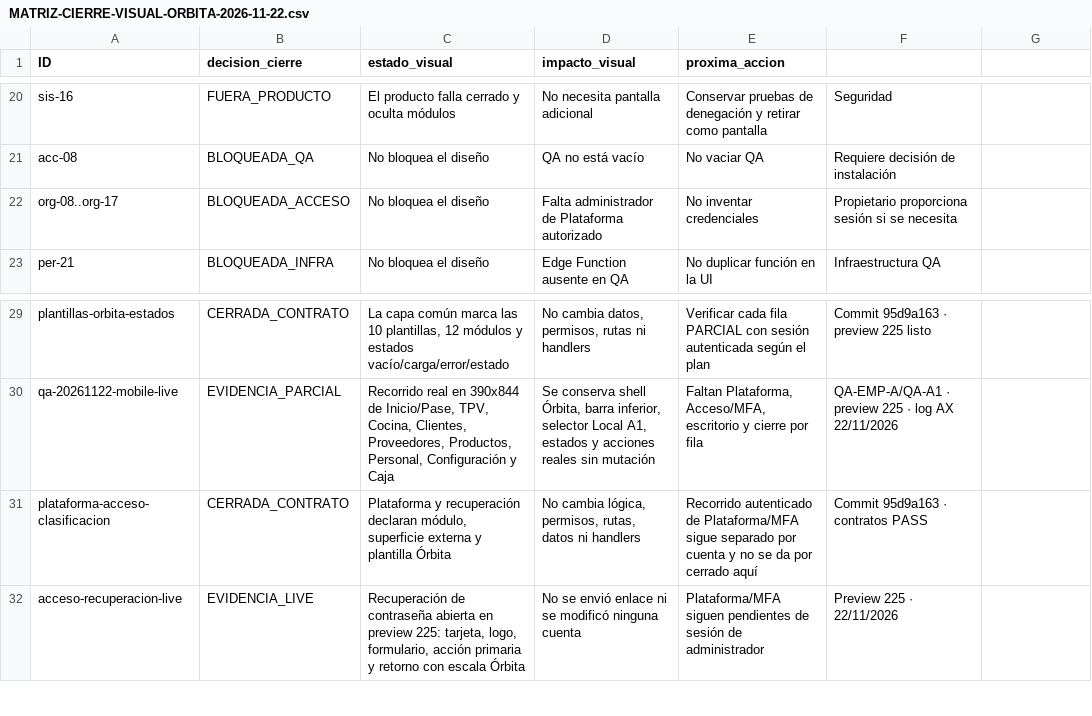
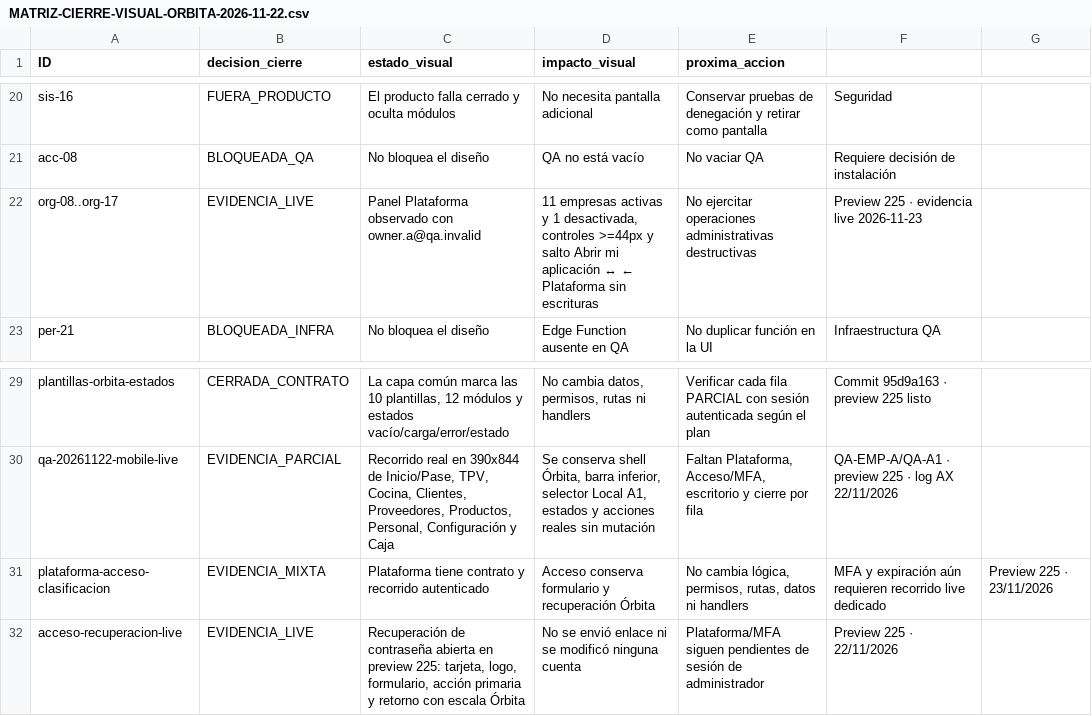
Before and after one commit to Plopezm1990/Almacen, a CSV file: docs/rediseno/MATRIZ-CIERRE-VISUAL-ORBITA-2026-11-22.csv, drawn as a sheet; only a part is shown, gaps mark what is left out.

```diff
--- a/docs/rediseno/MATRIZ-CIERRE-VISUAL-ORBITA-2026-11-22.csv
+++ b/docs/rediseno/MATRIZ-CIERRE-VISUAL-ORBITA-2026-11-22.csv
@@ -21,3 +21,3 @@ sis-16;FUERA_PRODUCTO;El producto falla cerrado y oculta módulos;No necesita pa
 acc-08;BLOQUEADA_QA;No bloquea el diseño; QA no está vacío;No vaciar QA;Requiere decisión de instalación
-org-08..org-17;BLOQUEADA_ACCESO;No bloquea el diseño;Falta administrador de Plataforma autorizado;No inventar credenciales;Propietario proporciona sesión si se necesita
+org-08..org-17;EVIDENCIA_LIVE;Panel Plataforma observado con owner.a@qa.invalid;11 empresas activas y 1 desactivada, controles >=44px y salto Abrir mi aplicación ↔ ← Plataforma sin escrituras;No ejercitar operaciones administrativas destructivas;Preview 225 · evidencia live 2026-11-23
 per-21;BLOQUEADA_INFRA;No bloquea el diseño;Edge Function ausente en QA;No duplicar función en la UI;Infraestructura QA
@@ -30,3 +30,3 @@ plantillas-orbita-estados;CERRADA_CONTRATO;La capa común marca las 10 plantilla
 qa-20261122-mobile-live;EVIDENCIA_PARCIAL;Recorrido real en 390x844 de Inicio/Pase, TPV, Cocina, Clientes, Proveedores, Productos, Personal, Configuración y Caja;Se conserva shell Órbita, barra inferior, selector Local A1, estados y acciones reales sin mutación;Faltan Plataforma, Acceso/MFA, escritorio y cierre por fila;QA-EMP-A/QA-A1 · preview 225 · log AX 22/11/2026
-plataforma-acceso-clasificacion;CERRADA_CONTRATO;Plataforma y recuperación declaran módulo, superficie externa y plantilla Órbita;No cambia lógica, permisos, rutas, datos ni handlers;Recorrido autenticado de Plataforma/MFA sigue separado por cuenta y no se da por cerrado aquí;Commit 95d9a163 · contratos PASS
+plataforma-acceso-clasificacion;EVIDENCIA_MIXTA;Plataforma tiene contrato y recorrido autenticado; Acceso conserva formulario y recuperación Órbita;No cambia lógica, permisos, rutas, datos ni handlers;MFA y expiración aún requieren recorrido live dedicado;Preview 225 · 23/11/2026
 acceso-recuperacion-live;EVIDENCIA_LIVE;Recuperación de contraseña abierta en preview 225: tarjeta, logo, formulario, acción primaria y retorno con escala Órbita;No se envió enlace ni se modificó ninguna cuenta;Plataforma/MFA siguen pendientes de sesión de administrador;Preview 225 · 22/11/2026
```
Also changed, not shown: 2 other files.
